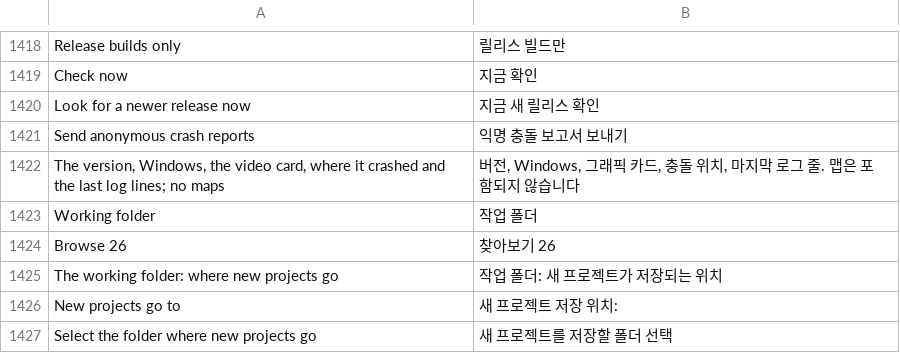
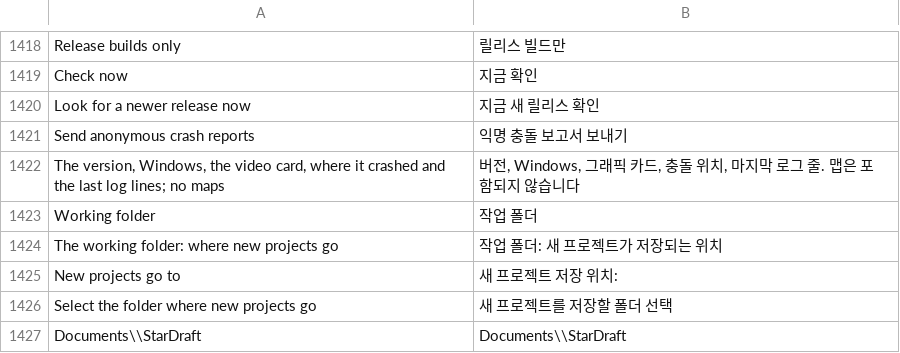
Before and after one commit to stardraft-editor/stardraft, a TSV file: apps/editor/res/lang/ko.tsv, drawn as a sheet; only a part is shown, gaps mark what is left out; the shorter side is filled out with more unchanged rows.

Commit message:
Program options: the Working folder button reads Browse… like the other Browse buttons (the literal was Browse 26); the Browse 26 rows go out of the Spanish and Korean tables

```diff
--- a/apps/editor/res/lang/ko.tsv
+++ b/apps/editor/res/lang/ko.tsv
@@ -1423,3 +1423,2 @@ The version, Windows, the video card, where it crashed and the last log lines; n
 Working folder	작업 폴더
-Browse 26	찾아보기 26
 The working folder: where new projects go	작업 폴더: 새 프로젝트가 저장되는 위치
```
Also changed, not shown: apps/editor/res/lang/es.tsv, 3 other files.
